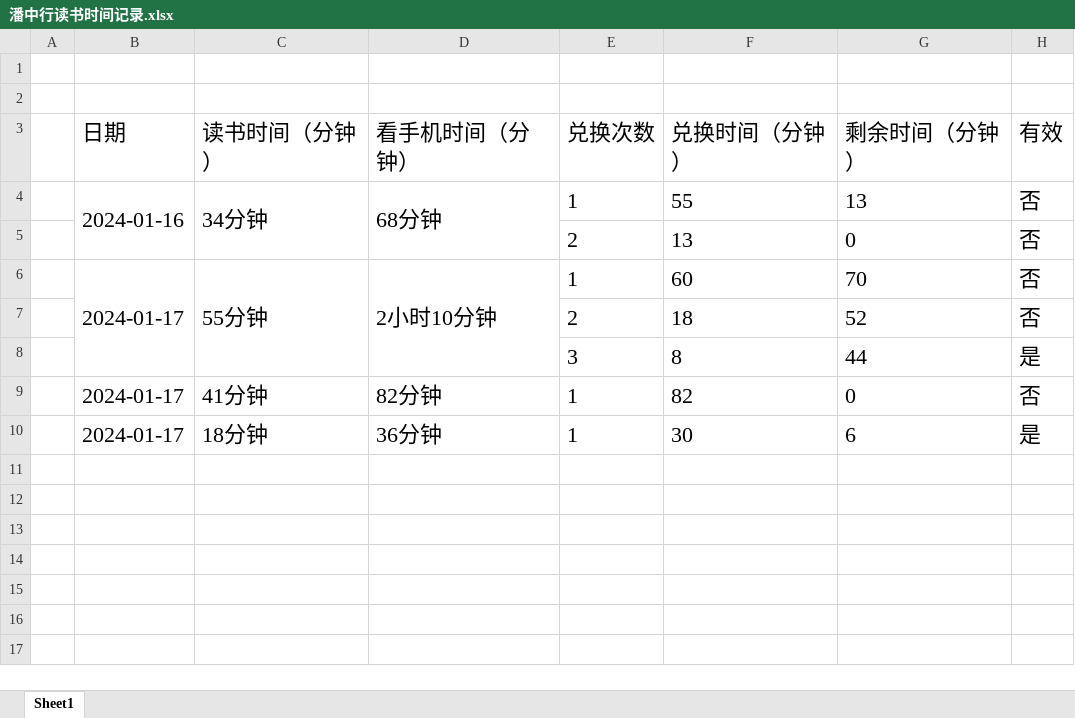
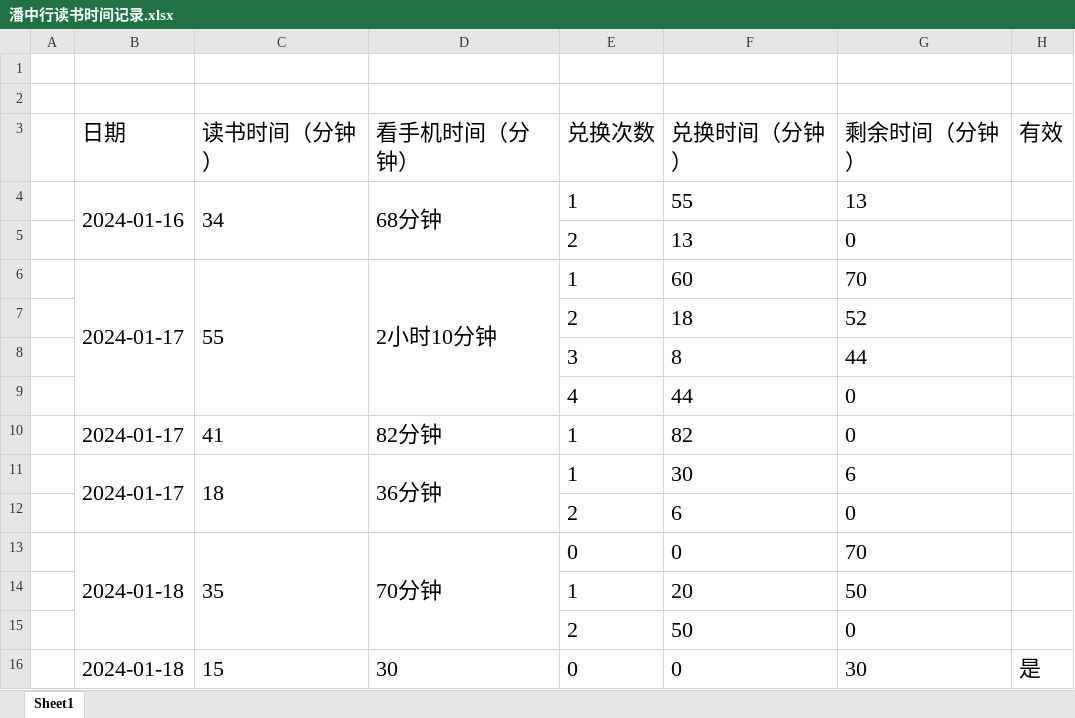
Before and after one commit to NullIsNull/ReadThenPlay, an Excel workbook: 潘中行读书时间记录.xlsx, sheet Sheet1, drawn as a sheet; values as stored, in another font and other column widths than the file's, no borders; addresses are those after the commit; the diff names each change by its address in the sheet, - before the commit and + after, or states it on an @@ line.

Commit message:
增加15分钟的口算练习时间

```diff
--- a/潘中行读书时间记录.xlsx (sheet Sheet1)
+++ b/潘中行读书时间记录.xlsx (sheet Sheet1)
-C4 (读书时间（分钟）): 34分钟
+C4 (读书时间（分钟）): 34
-H4:H7 (有效): 否
+H4:H7 (有效): (empty)
-C6 (读书时间（分钟）): 55分钟
+C6 (读书时间（分钟）): 55
-H8 (有效): 是
+H8 (有效): (empty)
+row 9:  |  |  |  | 4 | 44 | 0
-C10 (读书时间（分钟）): 41分钟
+C10 (读书时间（分钟）): 41
-H10 (有效): 否
+H10 (有效): (empty)
+B11:B12 merged
-C11 (读书时间（分钟）): 18分钟
+C11 (读书时间（分钟）): 18
+C11:C12 merged
+D11:D12 merged
-H11 (有效): 是
+H11 (有效): (empty)
+row 12:  |  |  |  | 2 | 6 | 0
+row 13:  | 2024-01-18 | 35 | 70分钟 | 0 | 0 | 70
+row 14:  |  |  |  | 1 | 20 | 50
+row 15:  |  |  |  | 2 | 50 | 0
+row 16:  | 2024-01-18 | 15 | 30 | 0 | 0 | 30 | 是
```
